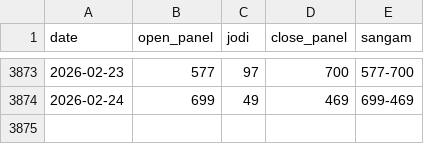
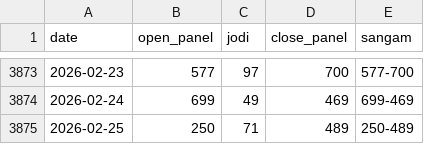
Before and after one commit to jorige3/kalyan, a CSV file: data/kalyan.csv, drawn as a sheet; only a part is shown, gaps mark what is left out; the diff names each change by its address in the sheet, - before the commit and + after, or states it on an @@ line.

```diff
--- a/data/kalyan.csv
+++ b/data/kalyan.csv
+row 3875: 2026-02-25 | 250 | 71 | 489 | 250-489
```
Also changed, not shown: 3 other files.
